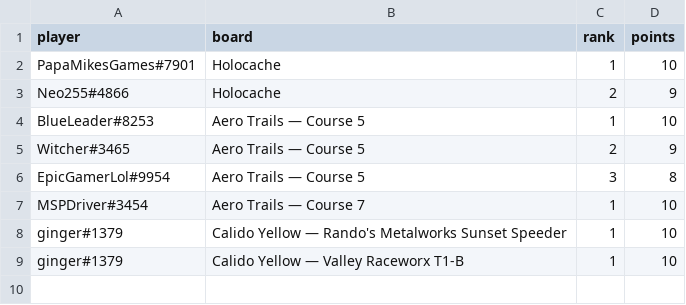
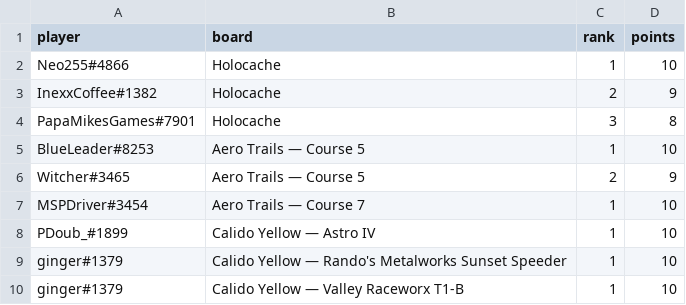
Before and after one commit to riseundergroundx/infinity-rising-leaderboard, a CSV file: site/data/placements.csv, drawn as a sheet.

```diff
--- a/site/data/placements.csv
+++ b/site/data/placements.csv
@@ -1,8 +1,9 @@
 player,board,rank,points
-PapaMikesGames#7901,Holocache,1,10
-Neo255#4866,Holocache,2,9
+Neo255#4866,Holocache,1,10
+InexxCoffee#1382,Holocache,2,9
+PapaMikesGames#7901,Holocache,3,8
 BlueLeader#8253,Aero Trails — Course 5,1,10
 Witcher#3465,Aero Trails — Course 5,2,9
-EpicGamerLol#9954,Aero Trails — Course 5,3,8
 MSPDriver#3454,Aero Trails — Course 7,1,10
+PDoub_#1899,Calido Yellow — Astro IV,1,10
 ginger#1379,Calido Yellow — Rando's Metalworks Sunset Speeder,1,10
```
Also changed, not shown: 3 other files.
